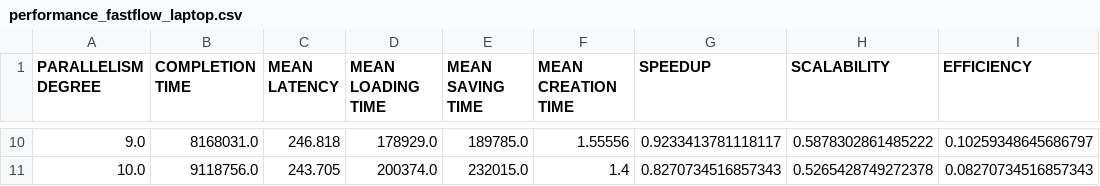
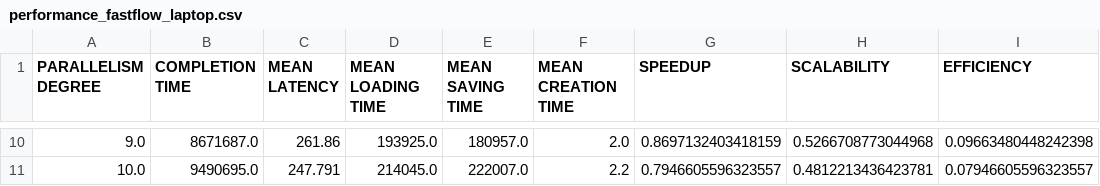
Before and after one commit to germz01/PDS_project, a CSV file: results/performance_fastflow_laptop.csv, drawn as a sheet; only a part is shown, gaps mark what is left out; the diff covers the shown part only.

```diff
--- a/results/performance_fastflow_laptop.csv
+++ b/results/performance_fastflow_laptop.csv
@@ -10,2 +10,2 @@ PARALLELISM DEGREE,COMPLETION TIME,MEAN LATENCY,MEAN LOADING TIME,MEAN SAVING TI
-9.0,8168031.0,246.818,178929.0,189785.0,1.55556,0.9233413781118117,0.5878302861485222,0.10259348645686797
-10.0,9118756.0,243.705,200374.0,232015.0,1.4,0.8270734516857343,0.5265428749272378,0.08270734516857343
+9.0,8671687.0,261.86,193925.0,180957.0,2.0,0.8697132403418159,0.5266708773044968,0.09663480448242398
+10.0,9490695.0,247.791,214045.0,222007.0,2.2,0.7946605596323557,0.4812213436423781,0.07946605596323557
```
Also changed, not shown: 63 edited cells elsewhere in this file, 1 other file.
